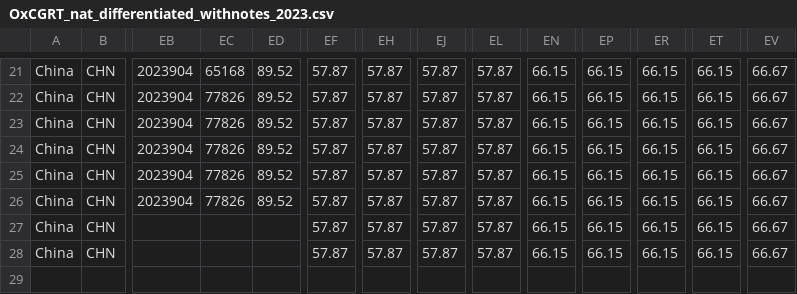
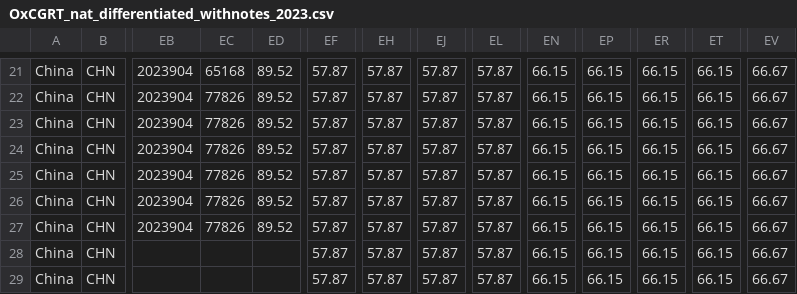
Before and after one commit to QiuXiangyu-Ben/covid-policy-tracker, a CSV file: data/OxCGRT_nat_differentiated_withnotes_2023.csv, drawn as a sheet; only a part is shown, gaps mark what is left out; rows hold the shown columns only; the diff names each change by its address in the sheet, - before the commit and + after, or states it on an @@ line.

```diff
--- a/data/OxCGRT_nat_differentiated_withnotes_2023.csv
+++ b/data/OxCGRT_nat_differentiated_withnotes_2023.csv
-EB27: (empty)
+EB27: 2023904
-EC27: (empty)
+EC27: 77826
-ED27: (empty)
+ED27: 89.52
+row 29: China | CHN |  |  |  | 57.87 | 57.87 | 57.87 | 57.87 | 66.15 | 66.15 | 66.15 | 66.15 | 66.67
```
Also changed, not shown: 12 other files.
